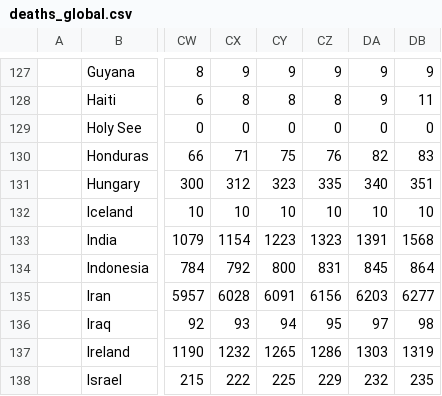
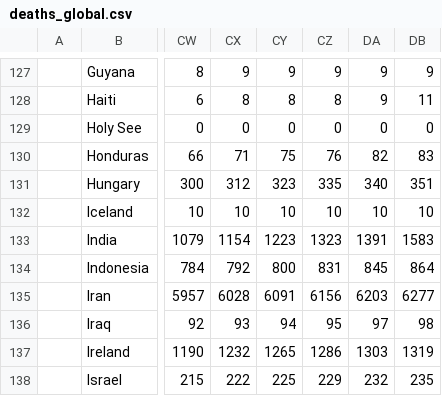
Before and after one commit to nitinai/coronavirus_dash, a CSV file: data/deaths_global.csv, drawn as a sheet; only a part is shown, gaps mark what is left out; the diff names each change by its address in the sheet, - before the commit and + after, or states it on an @@ line.

```diff
--- a/data/deaths_global.csv
+++ b/data/deaths_global.csv
-DB133: 1568
+DB133: 1583
```
Also changed, not shown: data/confirmed_global.csv, data/recovered_global.csv, 2 other files.
